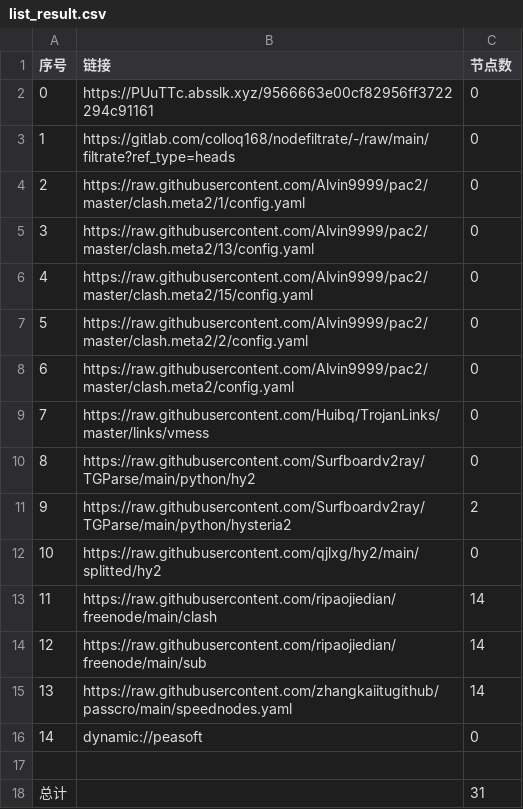
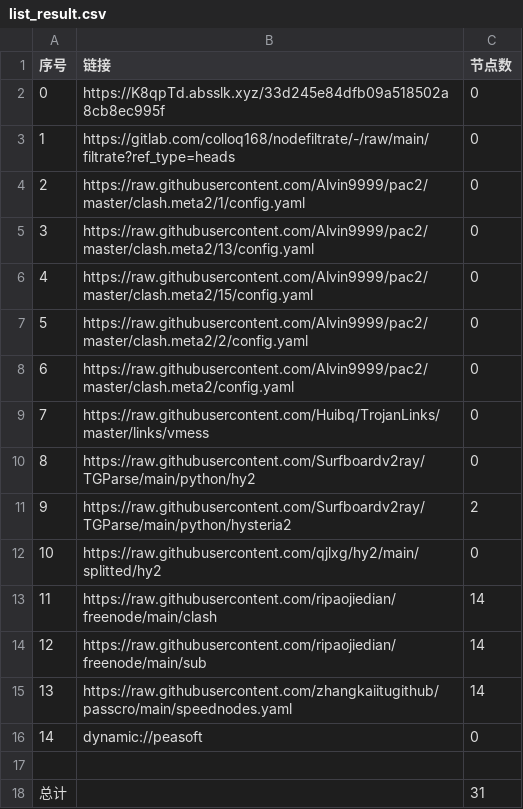
Before and after one commit to yuntin908/AutoMergePublicNodes, a CSV file: list_result.csv, drawn as a sheet.

```diff
--- a/list_result.csv
+++ b/list_result.csv
@@ -1,3 +1,3 @@
 序号,链接,节点数
-0,https://PUuTTc.absslk.xyz/9566663e00cf82956ff3722294c91161,0
+0,https://K8qpTd.absslk.xyz/33d245e84dfb09a518502a8cb8ec995f,0
 1,https://gitlab.com/colloq168/nodefiltrate/-/raw/main/filtrate?ref_type=heads,0
```
Also changed, not shown: 3 other files.
